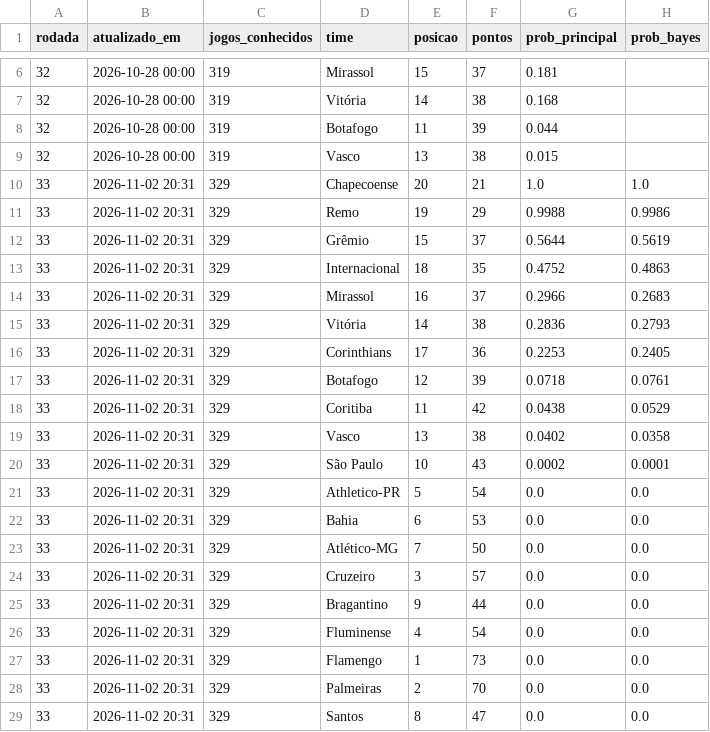
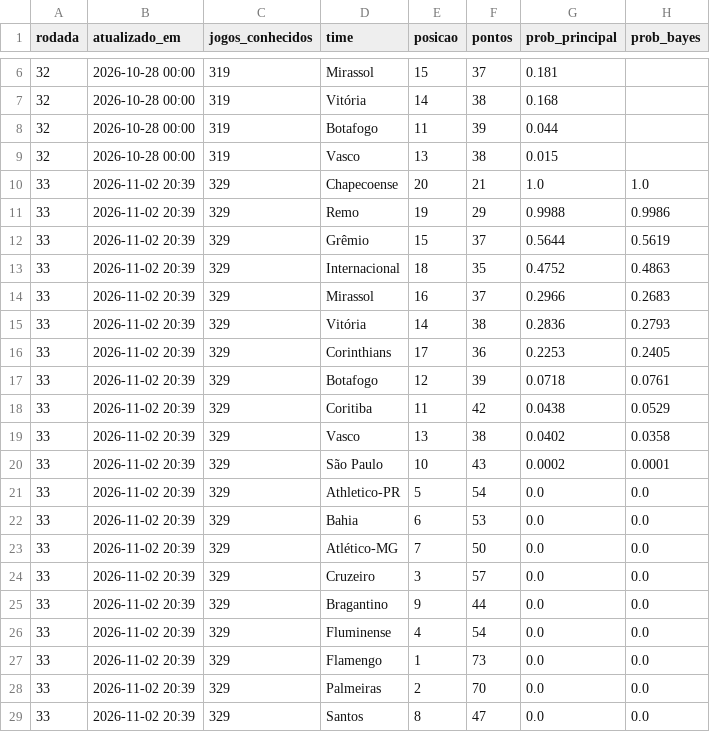
Before and after one commit to Tokoyamizinho/brasileirao-rebaixamento, a CSV file: data/processed/historico_previsoes.csv, drawn as a sheet; only a part is shown, gaps mark what is left out.

Commit message:
Atualização após a 33ª rodada

```diff
--- a/data/processed/historico_previsoes.csv
+++ b/data/processed/historico_previsoes.csv
@@ -9,21 +9,21 @@ rodada,atualizado_em,jogos_conhecidos,time,posicao,pontos,prob_principal,prob_ba
 32,2026-10-28 00:00,319,Vasco,13,38,0.015,
-33,2026-11-02 20:31,329,Chapecoense,20,21,1.0,1.0
-33,2026-11-02 20:31,329,Remo,19,29,0.9988,0.9986
-33,2026-11-02 20:31,329,Grêmio,15,37,0.5644,0.5619
-33,2026-11-02 20:31,329,Internacional,18,35,0.4752,0.4863
-33,2026-11-02 20:31,329,Mirassol,16,37,0.2966,0.2683
-33,2026-11-02 20:31,329,Vitória,14,38,0.2836,0.2793
-33,2026-11-02 20:31,329,Corinthians,17,36,0.2253,0.2405
-33,2026-11-02 20:31,329,Botafogo,12,39,0.0718,0.0761
-33,2026-11-02 20:31,329,Coritiba,11,42,0.0438,0.0529
-33,2026-11-02 20:31,329,Vasco,13,38,0.0402,0.0358
-33,2026-11-02 20:31,329,São Paulo,10,43,0.0002,0.0001
-33,2026-11-02 20:31,329,Athletico-PR,5,54,0.0,0.0
-33,2026-11-02 20:31,329,Bahia,6,53,0.0,0.0
-33,2026-11-02 20:31,329,Atlético-MG,7,50,0.0,0.0
-33,2026-11-02 20:31,329,Cruzeiro,3,57,0.0,0.0
-33,2026-11-02 20:31,329,Bragantino,9,44,0.0,0.0
-33,2026-11-02 20:31,329,Fluminense,4,54,0.0,0.0
-33,2026-11-02 20:31,329,Flamengo,1,73,0.0,0.0
-33,2026-11-02 20:31,329,Palmeiras,2,70,0.0,0.0
-33,2026-11-02 20:31,329,Santos,8,47,0.0,0.0
+33,2026-11-02 20:39,329,Chapecoense,20,21,1.0,1.0
+33,2026-11-02 20:39,329,Remo,19,29,0.9988,0.9986
+33,2026-11-02 20:39,329,Grêmio,15,37,0.5644,0.5619
+33,2026-11-02 20:39,329,Internacional,18,35,0.4752,0.4863
+33,2026-11-02 20:39,329,Mirassol,16,37,0.2966,0.2683
+33,2026-11-02 20:39,329,Vitória,14,38,0.2836,0.2793
+33,2026-11-02 20:39,329,Corinthians,17,36,0.2253,0.2405
+33,2026-11-02 20:39,329,Botafogo,12,39,0.0718,0.0761
+33,2026-11-02 20:39,329,Coritiba,11,42,0.0438,0.0529
+33,2026-11-02 20:39,329,Vasco,13,38,0.0402,0.0358
+33,2026-11-02 20:39,329,São Paulo,10,43,0.0002,0.0001
+33,2026-11-02 20:39,329,Athletico-PR,5,54,0.0,0.0
+33,2026-11-02 20:39,329,Bahia,6,53,0.0,0.0
+33,2026-11-02 20:39,329,Atlético-MG,7,50,0.0,0.0
+33,2026-11-02 20:39,329,Cruzeiro,3,57,0.0,0.0
+33,2026-11-02 20:39,329,Bragantino,9,44,0.0,0.0
+33,2026-11-02 20:39,329,Fluminense,4,54,0.0,0.0
+33,2026-11-02 20:39,329,Flamengo,1,73,0.0,0.0
+33,2026-11-02 20:39,329,Palmeiras,2,70,0.0,0.0
+33,2026-11-02 20:39,329,Santos,8,47,0.0,0.0
```
Also changed, not shown: 3 other files.
